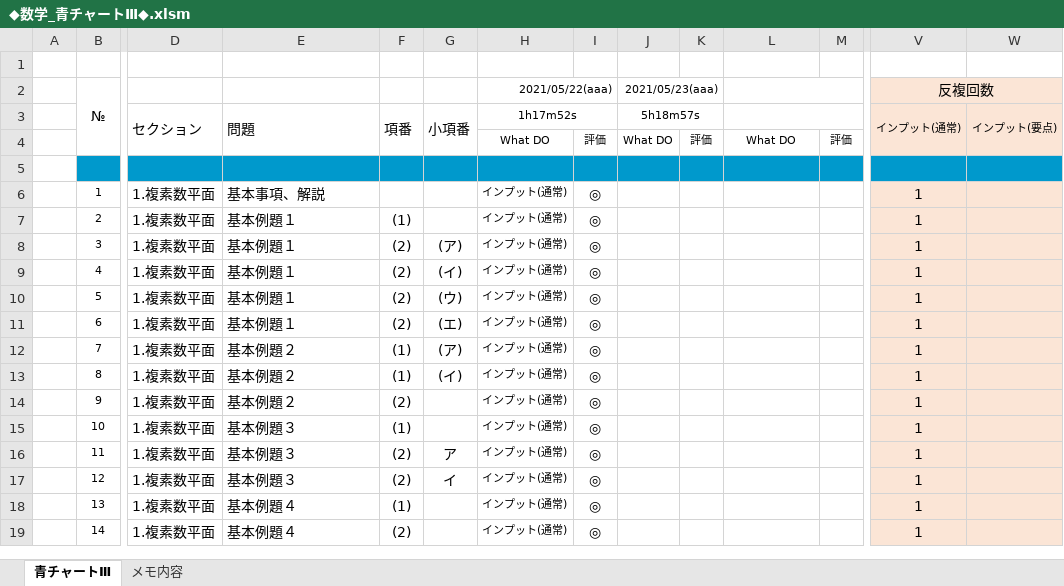
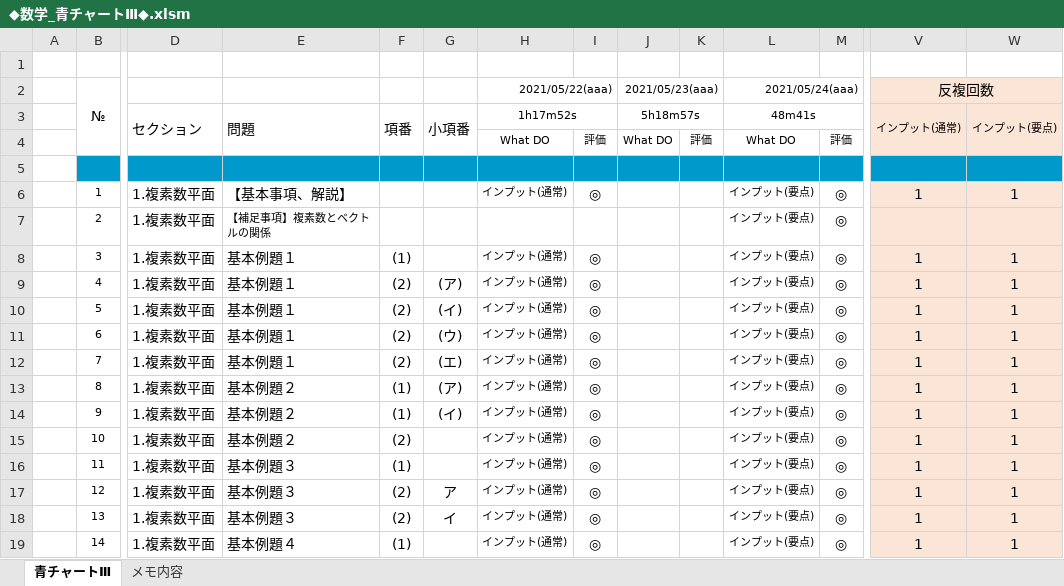
Before and after one commit to roshihie/Mathematics, an Excel workbook: ◆数学_青チャートⅢ◆.xlsm, sheet 青チャートⅢ, drawn as a sheet; only a part is shown, gaps mark what is left out; values as stored, in another font and other column widths than the file's, no borders; charts and pictures and conditional formats not drawn; the diff covers the shown part only; the diff names each change by its address in the sheet, - before the commit and + after, or states it on an @@ line.

Commit message:
2021/05/24 Commit

```diff
--- a/◆数学_青チャートⅢ◆.xlsm (sheet 青チャートⅢ)
+++ b/◆数学_青チャートⅢ◆.xlsm (sheet 青チャートⅢ)
-L2 (48m41s): (empty)
+L2 (48m41s): 2021/05/24(aaa)
-L3: (empty)
+L3: 48m41s
-E6 (問題): 基本事項、解説
+E6 (問題): 【基本事項、解説】
-L6:L19 (48m41s): (empty)
+L6:L19 (48m41s): インプット(要点)
-M6:M19: (empty)
+M6:M19: ◎
-W6 (インプット(要点)): (empty)
+W6 (インプット(要点)): 1
-E7 (問題): 基本例題１
+E7 (問題): 【補足事項】複素数とベクトルの関係
@@ E7 text size: smaller @@
-F7 (項番): (1)
+F7 (項番): (empty)
-H7 (1h17m52s): インプット(通常)
+H7 (1h17m52s): (empty)
-I7: ◎
+I7: (empty)
-V7 (インプット(通常)): 1
+V7 (インプット(通常)): (empty)
-F8 (項番): (2)
+F8 (項番): (1)
-G8 (小項番): (ア)
+G8 (小項番): (empty)
-W8:W19 (インプット(要点)): (empty)
+W8:W19 (インプット(要点)): 1
-G9 (小項番): (イ)
+G9 (小項番): (ア)
-G10 (小項番): (ウ)
+G10 (小項番): (イ)
-G11 (小項番): (エ)
+G11 (小項番): (ウ)
-E12 (問題): 基本例題２
+E12 (問題): 基本例題１
-F12 (項番): (1)
+F12 (項番): (2)
-G12 (小項番): (ア)
+G12 (小項番): (エ)
-G13 (小項番): (イ)
+G13 (小項番): (ア)
-F14 (項番): (2)
+F14 (項番): (1)
-G14 (小項番): (empty)
+G14 (小項番): (イ)
-E15 (問題): 基本例題３
+E15 (問題): 基本例題２
-F15 (項番): (1)
+F15 (項番): (2)
-F16 (項番): (2)
+F16 (項番): (1)
-G16 (小項番): ア
+G16 (小項番): (empty)
-G17 (小項番): イ
+G17 (小項番): ア
-E18 (問題): 基本例題４
+E18 (問題): 基本例題３
-F18 (項番): (1)
+F18 (項番): (2)
-G18 (小項番): (empty)
+G18 (小項番): イ
-F19 (項番): (2)
+F19 (項番): (1)
```
Also changed, not shown: 2 added rows, 269 edited cells and cell formats elsewhere in this sheet, formulas that keep their value.
